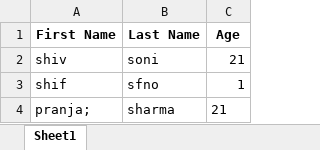
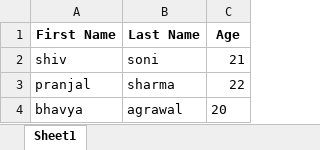
Before and after one commit to ShivSoni5/Summer-Tasks, an Excel workbook: Pandas/read_excel/mini_project/pandas.xlsx, sheet Sheet1, drawn as a sheet; values as stored, in another font and other column widths than the file's, no borders; removed rows and columns are numbered as before the commit, all else as after; the diff names each change by its address in the sheet, - before the commit and + after, or states it on an @@ line.

Commit message:
data changed

```diff
--- a/Pandas/read_excel/mini_project/pandas.xlsx (sheet Sheet1)
+++ b/Pandas/read_excel/mini_project/pandas.xlsx (sheet Sheet1)
-row 3: shif | sfno | 1
-A3 (First Name): pranja;
+A3 (First Name): pranjal
-C3 (Age): 21
+C3 (Age): 22
+row 4: bhavya | agrawal | 20
```
